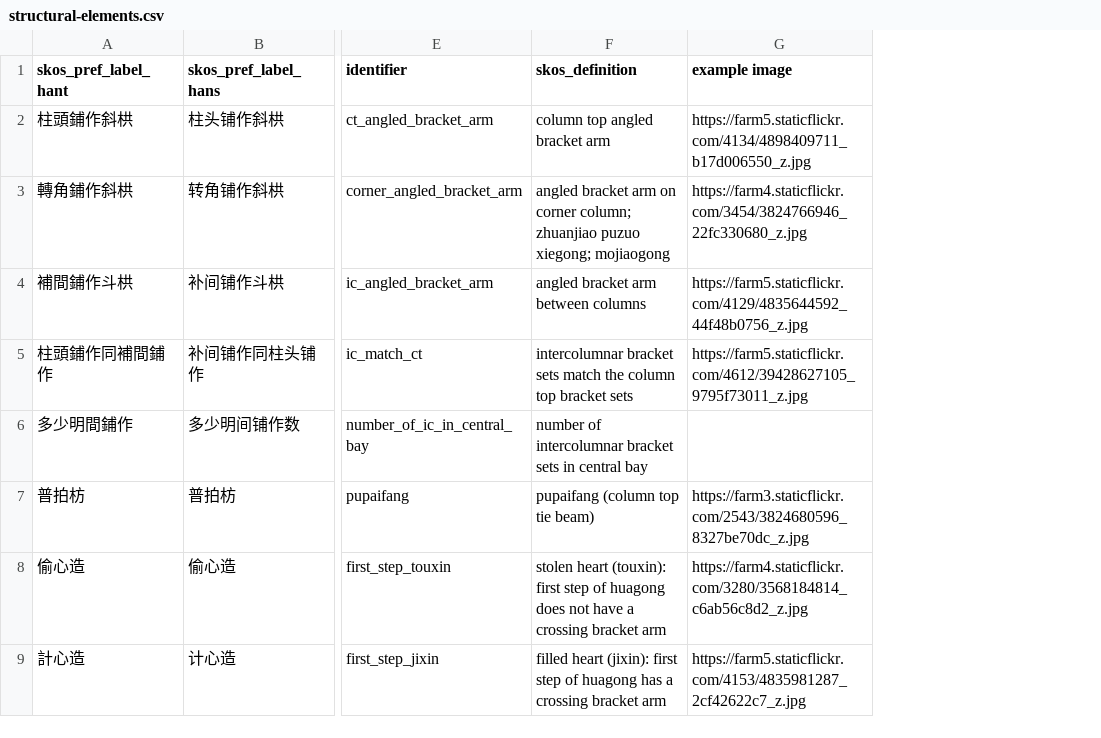
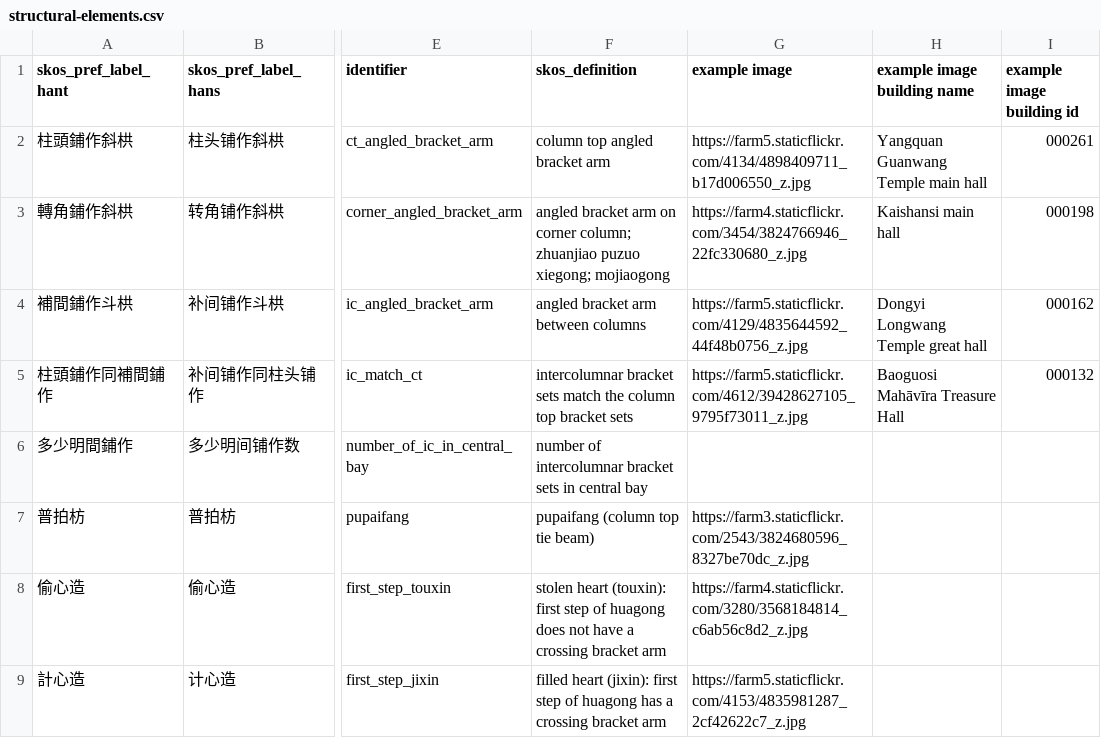
Before and after one commit to VandyVRC/tcadrt, a CSV file: structural-elements/structural-elements.csv, drawn as a sheet; only a part is shown, gaps mark what is left out; the diff names each change by its address in the sheet, - before the commit and + after, or states it on an @@ line.

Commit message:
adding ids to structural elements images

```diff
--- a/structural-elements/structural-elements.csv
+++ b/structural-elements/structural-elements.csv
+column H (example image building name), rows 2-5: Yangquan Guanwang Temple main hall | Kaishansi main hall | Dongyi Longwang Temple great hall | Baoguosi Mahāvīra Treasure Hall
+column I (example image building id), rows 2-5: 000261 | 000198 | 000162 | 000132
```
Also changed, not shown: 2 other files.
